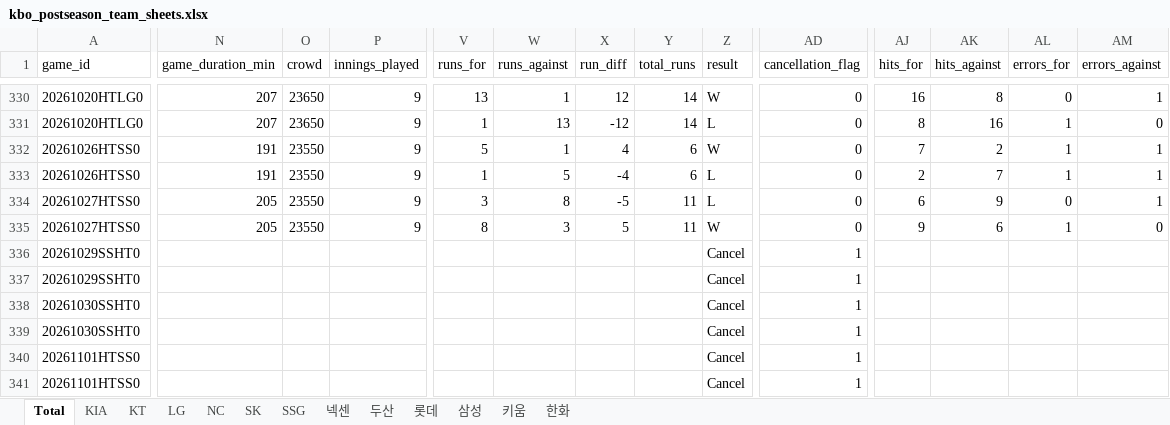
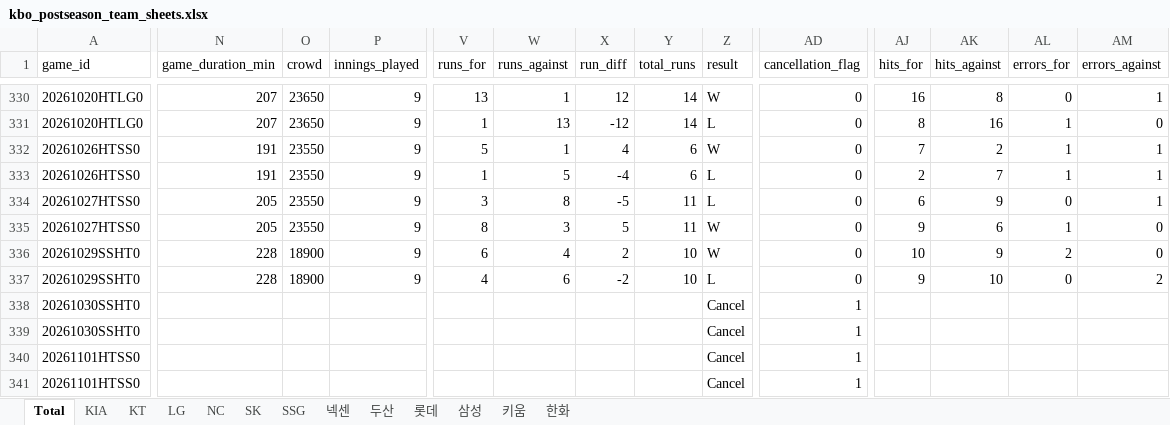
Before and after one commit to comographer/kbo-crawler, an Excel workbook: data/output/kbo_postseason_team_sheets.xlsx, sheet Total, drawn as a sheet; only a part is shown, gaps mark what is left out; values as stored, in another font and other column widths than the file's, no borders; the diff covers the shown part only; the diff names each change by its address in the sheet, - before the commit and + after, or states it on an @@ line.

```diff
--- a/data/output/kbo_postseason_team_sheets.xlsx (sheet Total)
+++ b/data/output/kbo_postseason_team_sheets.xlsx (sheet Total)
-N336:N337 (game_duration_min): (empty)
+N336:N337 (game_duration_min): 228
-O336:O337 (crowd): (empty)
+O336:O337 (crowd): 18900
-P336:P337 (innings_played): (empty)
+P336:P337 (innings_played): 9
-V336 (runs_for): (empty)
+V336 (runs_for): 6
-W336 (runs_against): (empty)
+W336 (runs_against): 4
-X336 (run_diff): (empty)
+X336 (run_diff): 2
-Y336:Y337 (total_runs): (empty)
+Y336:Y337 (total_runs): 10
-Z336 (result): Cancel
+Z336 (result): W
-AD336:AD337 (cancellation_flag): 1
+AD336:AD337 (cancellation_flag): 0
-AJ336 (hits_for): (empty)
+AJ336 (hits_for): 10
-AK336 (hits_against): (empty)
+AK336 (hits_against): 9
-AL336 (errors_for): (empty)
+AL336 (errors_for): 2
-AM336 (errors_against): (empty)
+AM336 (errors_against): 0
-V337 (runs_for): (empty)
+V337 (runs_for): 4
-W337 (runs_against): (empty)
+W337 (runs_against): 6
-X337 (run_diff): (empty)
+X337 (run_diff): -2
-Z337 (result): Cancel
+Z337 (result): L
-AJ337 (hits_for): (empty)
+AJ337 (hits_for): 9
-AK337 (hits_against): (empty)
+AK337 (hits_against): 10
-AL337 (errors_for): (empty)
+AL337 (errors_for): 0
-AM337 (errors_against): (empty)
+AM337 (errors_against): 2
```
Also changed, not shown: 40 edited cells elsewhere in this sheet, sheet KIA, sheet 삼성, data/output/kbo_postseason_schedule.xlsx, 3 other files.
